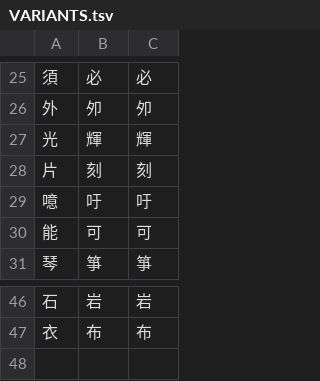
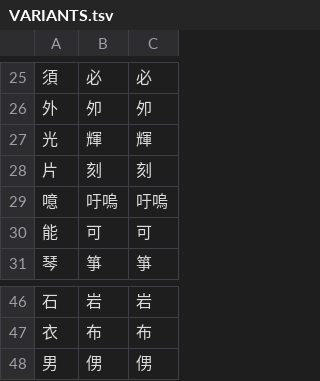
Before and after one commit to yasusho/linzklar_and_pmcp_paper_dictionary, a TSV file: VARIANTS.tsv, drawn as a sheet; only a part is shown, gaps mark what is left out.

```diff
--- a/VARIANTS.tsv
+++ b/VARIANTS.tsv
@@ -28,3 +28,3 @@
 片	刻	刻
-噫	吁	吁
+噫	吁嗚	吁嗚
 能	可	可
@@ -47 +47,2 @@
 衣	布	布
+男	侽	侽
```
Also changed, not shown: 8 other files.
